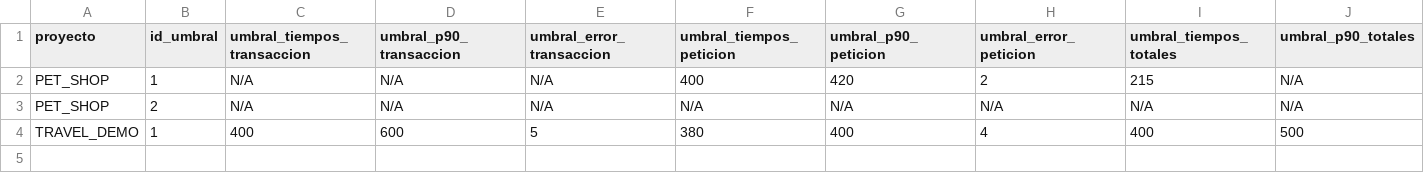
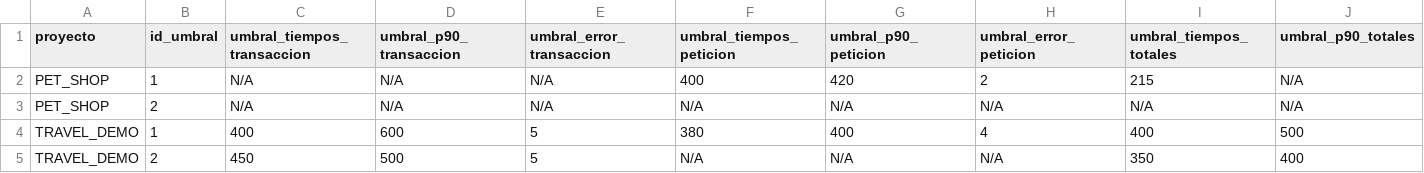
Before and after one commit to gongarciam/test, a CSV file: historico/csv_historico_umbrales.csv, drawn as a sheet; only a part is shown; rows hold the shown columns only; the diff names each change by its address in the sheet, - before the commit and + after, or states it on an @@ line.

Commit message:
commit

```diff
--- a/historico/csv_historico_umbrales.csv
+++ b/historico/csv_historico_umbrales.csv
+row 5: TRAVEL_DEMO | 2 | 450 | 500 | 5 | N/A | N/A | N/A | 350 | 400
```
